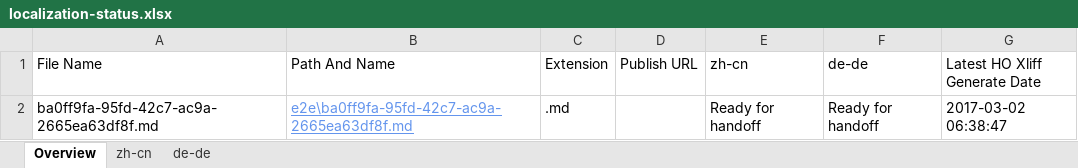
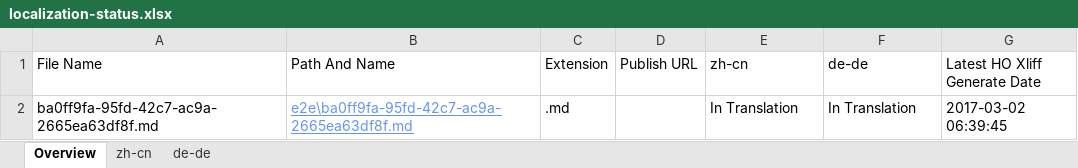
Before and after one commit to OpenLocalizationTestOrg/ol-test4-handback, an Excel workbook: ol-handback/OpenLocalizationTestOrg/ol-test4/xinjiang/localization-status.xlsx, sheet Overview, drawn as a sheet; values as stored, in another font and other column widths than the file's, no borders; table styles not drawn; the diff names each change by its address in the sheet, - before the commit and + after, or states it on an @@ line.

Commit message:
Generate Report for Handoff

```diff
--- a/ol-handback/OpenLocalizationTestOrg/ol-test4/xinjiang/localization-status.xlsx (sheet Overview)
+++ b/ol-handback/OpenLocalizationTestOrg/ol-test4/xinjiang/localization-status.xlsx (sheet Overview)
-E2 (zh-cn): Ready for handoff
+E2 (zh-cn): In Translation
-F2 (de-de): Ready for handoff
+F2 (de-de): In Translation
-G2 (Latest HO Xliff Generate Date): 2017-03-02 06:38:47
+G2 (Latest HO Xliff Generate Date): 2017-03-02 06:39:45
```
Also changed, not shown: sheet zh-cn, sheet de-de.
